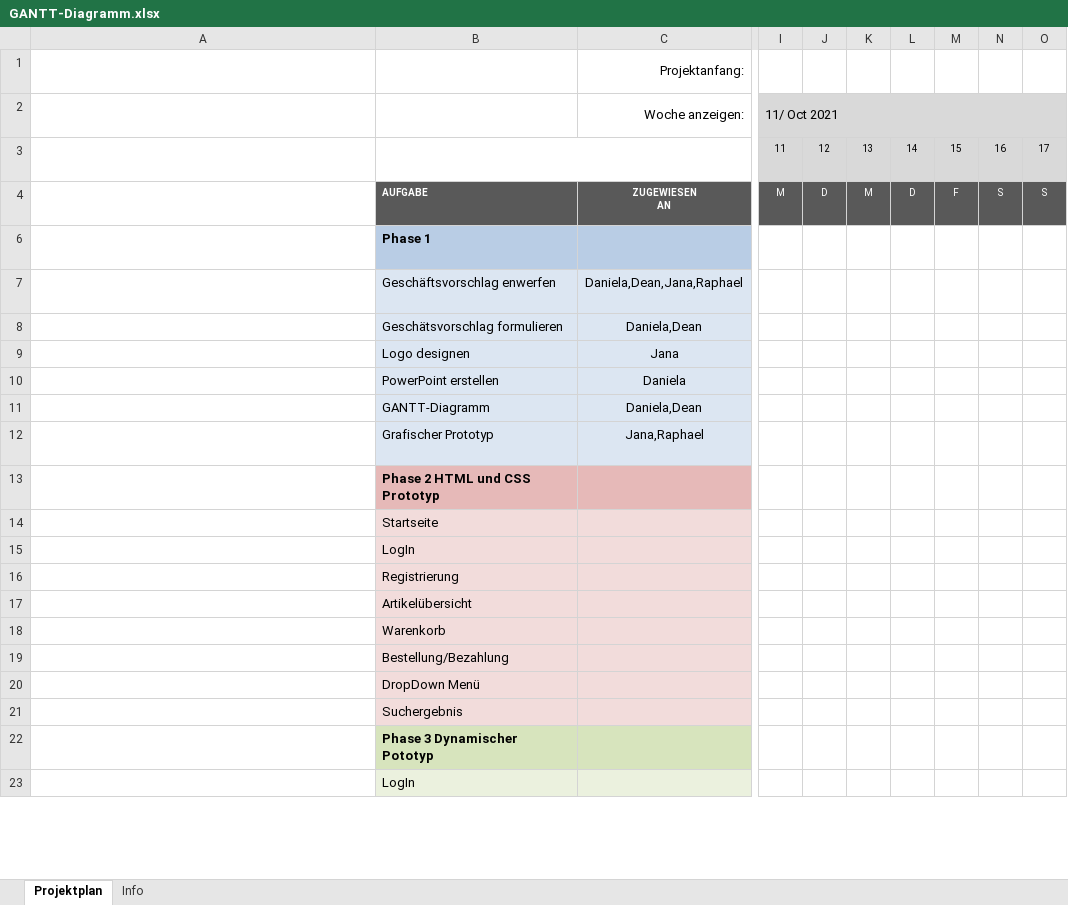
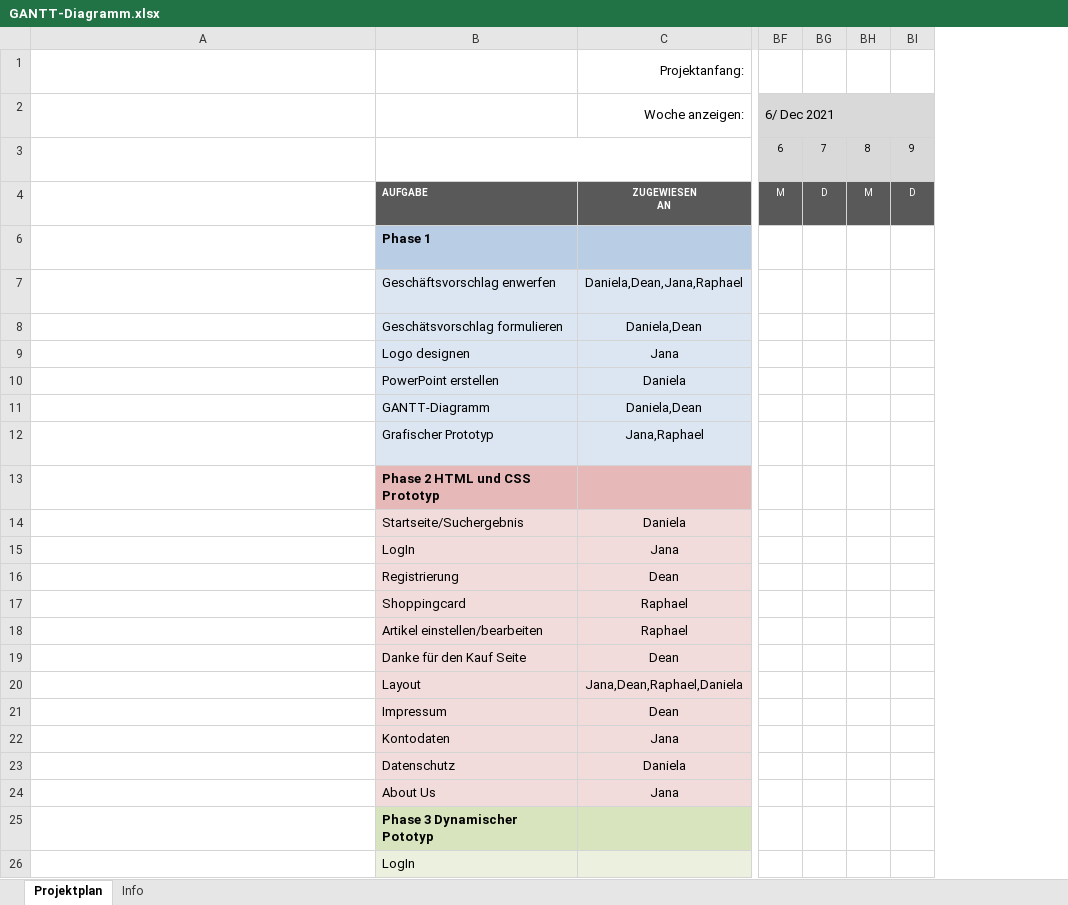
Before and after one commit to Kamillendampf/2ndBook, an Excel workbook: Business_proposal/GANTT-Diagramm.xlsx, sheet Projektplan, drawn as a sheet; only a part is shown, gaps mark what is left out; long unchanged cells end in …; values as stored, in another font and other column widths than the file's, no borders; conditional formats not drawn; removed rows and columns are numbered as before the commit, all else as after; rows hold the shown columns only; the diff covers the shown part only; the diff names each change by its address in the sheet, - before the commit and + after, or states it on an @@ line.

```diff
--- a/Business_proposal/GANTT-Diagramm.xlsx (sheet Projektplan)
+++ b/Business_proposal/GANTT-Diagramm.xlsx (sheet Projektplan)
-column I, rows 2-4: 11/ Oct 2021 | 11 | M
-column J, rows 3-4: 12 | D
-column K, rows 3-4: 13 | M
-column L, rows 3-4: 14 | D
-column M, rows 3-4: 15 | F
-column N, rows 3-4: 16 | S
-column O, rows 3-4: 17 | S
+column BF, rows 2-4: 6/ Dec 2021 | 6 | M
+column BG, rows 3-4: 7 | D
+column BH, rows 3-4: 8 | M
+column BI, rows 3-4: 9 | D
-B14: Startseite
+B14: Startseite/Suchergebnis
-C14: (empty)
+C14: Daniela
-C15: (empty)
+C15: Jana
-C16: (empty)
+C16: Dean
+row 17:  | Shoppingcard | Raphael
-B18: Artikelübersicht
+B18: Artikel einstellen/bearbeiten
-C18: (empty)
+C18: Raphael
-B19: Warenkorb
+B19: Danke für den Kauf Seite
-C19: (empty)
+C19: Dean
-B20: Bestellung/Bezahlung
+B20: Layout
-C20: (empty)
+C20: Jana,Dean,Raphael,Daniela
+row 21:  | Impressum | Dean
-B22: DropDown Menü
+B22: Kontodaten
-C22: (empty)
+C22: Jana
-B23: Suchergebnis
+B23: Datenschutz
-C23: (empty)
+C23: Daniela
+row 24:  | About Us | Jana
```
Also changed, not shown: 3 added columns and 1 edited cell elsewhere in this sheet, formulas that keep their value, 5 other files.
